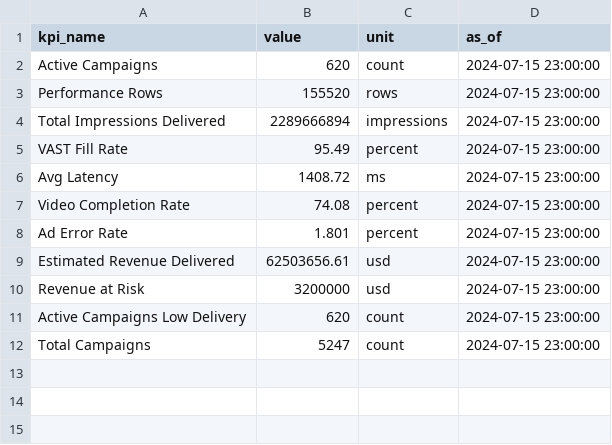
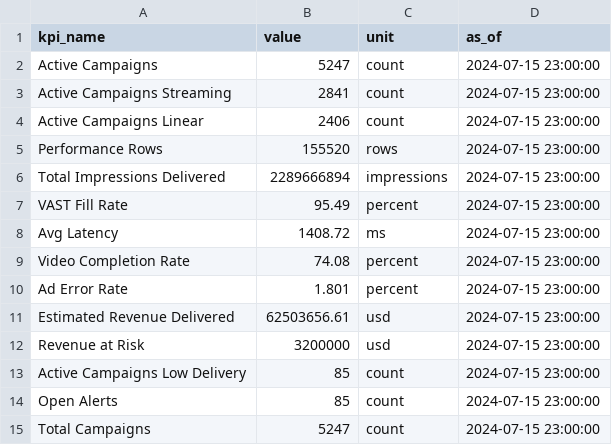
Before and after one commit to bharti-saurabh/WB-AdOpsV2, a CSV file: public/data/kpi_summary.csv, drawn as a sheet.

```diff
--- a/public/data/kpi_summary.csv
+++ b/public/data/kpi_summary.csv
@@ -1,3 +1,5 @@
 kpi_name,value,unit,as_of
-Active Campaigns,620,count,2024-07-15 23:00:00
+Active Campaigns,5247,count,2024-07-15 23:00:00
+Active Campaigns Streaming,2841,count,2024-07-15 23:00:00
+Active Campaigns Linear,2406,count,2024-07-15 23:00:00
 Performance Rows,155520,rows,2024-07-15 23:00:00
@@ -10,3 +12,4 @@ Estimated Revenue Delivered,62503656.61,usd,2024-07-15 23:00:00
 Revenue at Risk,3200000,usd,2024-07-15 23:00:00
-Active Campaigns Low Delivery,620,count,2024-07-15 23:00:00
+Active Campaigns Low Delivery,85,count,2024-07-15 23:00:00
+Open Alerts,85,count,2024-07-15 23:00:00
 Total Campaigns,5247,count,2024-07-15 23:00:00
```
Also changed, not shown: 1 other file.
